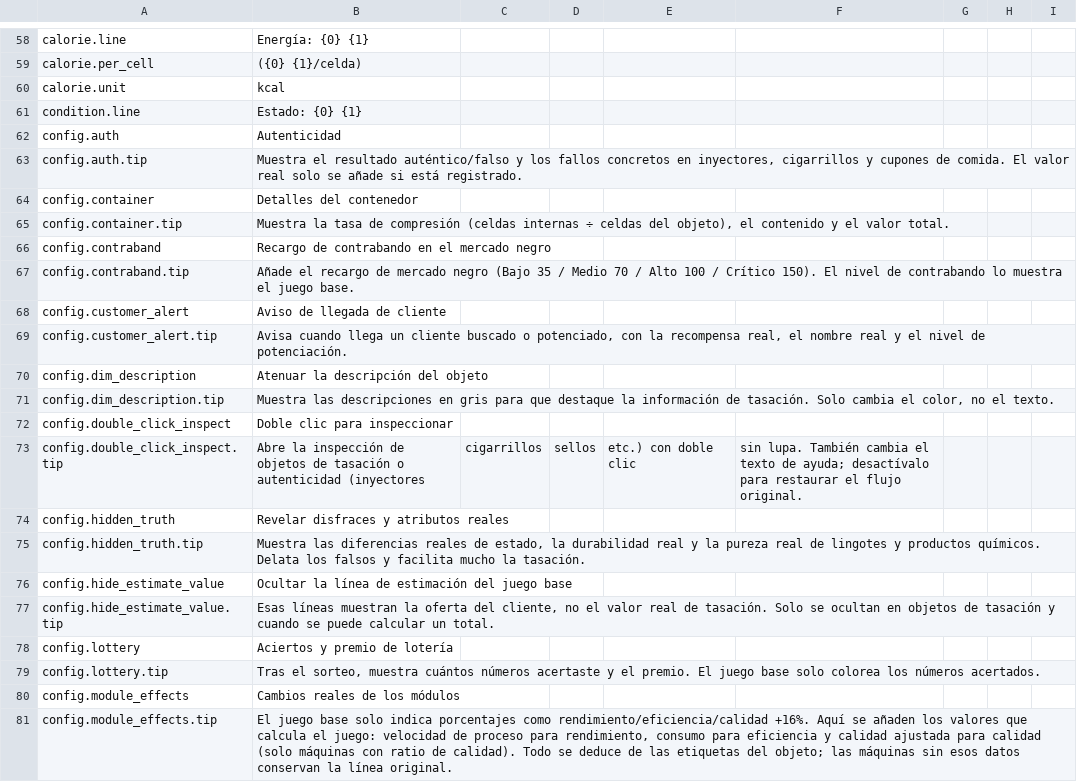
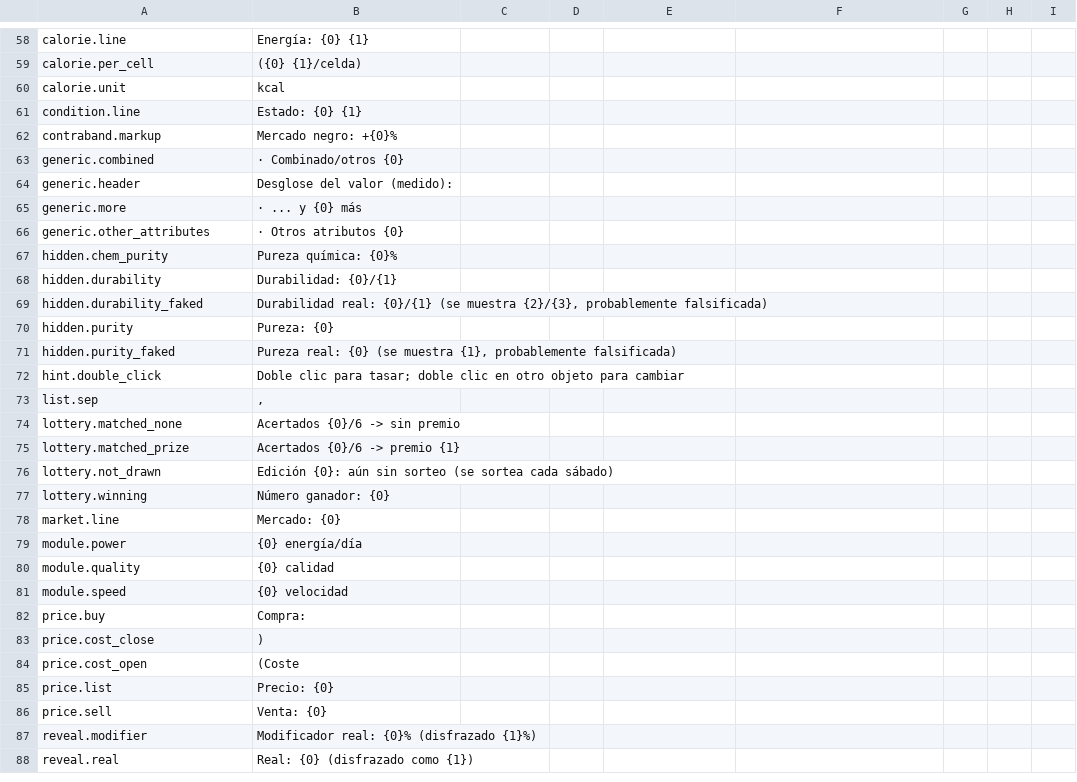
Before and after one commit to Nwflower/item-details, a CSV file: Localization/es.csv, drawn as a sheet; only a part is shown, gaps mark what is left out; the shorter side is filled out with more unchanged rows; the diff covers the shown part only.

```diff
--- a/Localization/es.csv
+++ b/Localization/es.csv
@@ -61,21 +61 @@ calorie.unit,kcal
 condition.line,Estado: {0} {1}
-config.auth,Autenticidad
-config.auth.tip,"Muestra el resultado auténtico/falso y los fallos concretos en inyectores, cigarrillos y cupones de comida. El valor real solo se añade si está registrado."
-config.container,Detalles del contenedor
-config.container.tip,"Muestra la tasa de compresión (celdas internas ÷ celdas del objeto), el contenido y el valor total."
-config.contraband,Recargo de contrabando en el mercado negro
-config.contraband.tip,Añade el recargo de mercado negro (Bajo 35 / Medio 70 / Alto 100 / Crítico 150). El nivel de contrabando lo muestra el juego base.
-config.customer_alert,Aviso de llegada de cliente
-config.customer_alert.tip,"Avisa cuando llega un cliente buscado o potenciado, con la recompensa real, el nombre real y el nivel de potenciación."
-config.dim_description,Atenuar la descripción del objeto
-config.dim_description.tip,"Muestra las descripciones en gris para que destaque la información de tasación. Solo cambia el color, no el texto."
-config.double_click_inspect,Doble clic para inspeccionar
-config.double_click_inspect.tip,Abre la inspección de objetos de tasación o autenticidad (inyectores, cigarrillos, sellos, etc.) con doble clic, sin lupa. También cambia el texto de ayuda; desactívalo para restaurar el flujo original.
-config.hidden_truth,Revelar disfraces y atributos reales
-config.hidden_truth.tip,"Muestra las diferencias reales de estado, la durabilidad real y la pureza real de lingotes y productos químicos. Delata los falsos y facilita mucho la tasación."
-config.hide_estimate_value,Ocultar la línea de estimación del juego base
-config.hide_estimate_value.tip,"Esas líneas muestran la oferta del cliente, no el valor real de tasación. Solo se ocultan en objetos de tasación y cuando se puede calcular un total."
-config.lottery,Aciertos y premio de lotería
-config.lottery.tip,"Tras el sorteo, muestra cuántos números acertaste y el premio. El juego base solo colorea los números acertados."
-config.module_effects,Cambios reales de los módulos
-config.module_effects.tip,"El juego base solo indica porcentajes como rendimiento/eficiencia/calidad +16%. Aquí se añaden los valores que calcula el juego: velocidad de proceso para rendimiento, consumo para eficiencia y calidad ajustada para calidad (solo máquinas con ratio de calidad). Todo se deduce de las etiquetas del objeto; las máquinas sin esos datos conservan la línea original."
```
Also changed, not shown: 15 added rows, 27 removed rows and 6 moved rows elsewhere in this file, Localization/it.csv, Localization/ko.csv, 11 other files.
